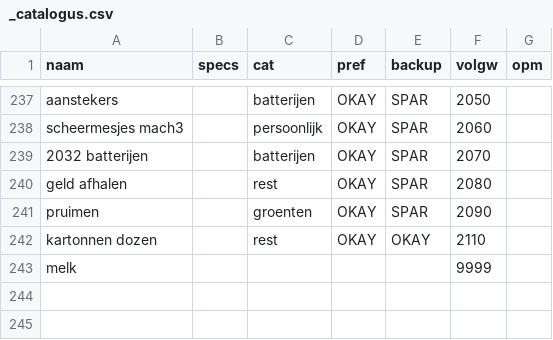
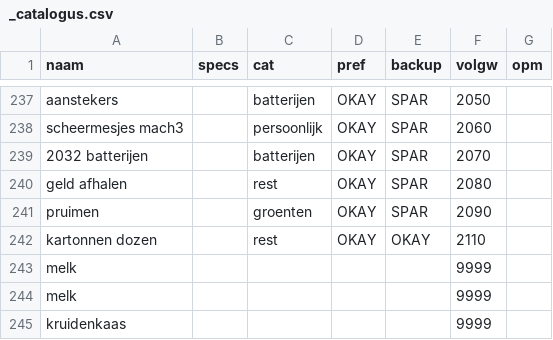
Before and after one commit to PierreHeysselaer/piheys_repository, a CSV file: _catalogus.csv, drawn as a sheet; only a part is shown, gaps mark what is left out.

Commit message:
sync _catalogus.csv

```diff
--- a/_catalogus.csv
+++ b/_catalogus.csv
@@ -243 +243,3 @@ kartonnen dozen;;rest;OKAY;OKAY;2110;
 melk;;;;;9999;
+melk;;;;;9999;
+kruidenkaas;;;;;9999;
```
